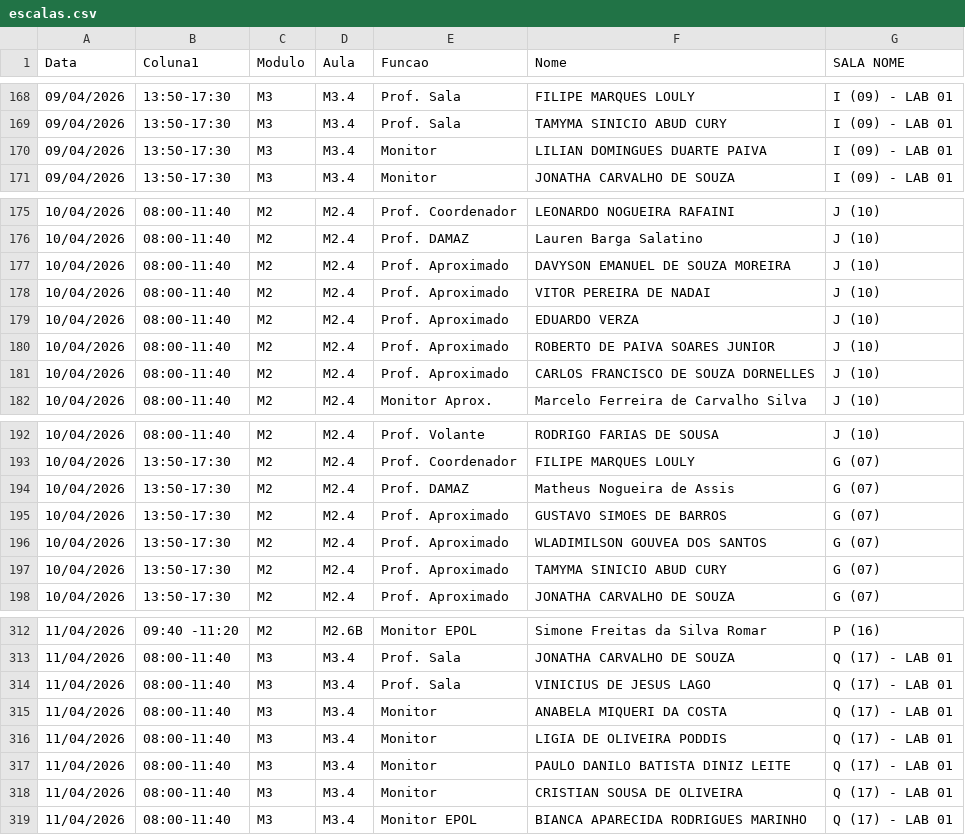
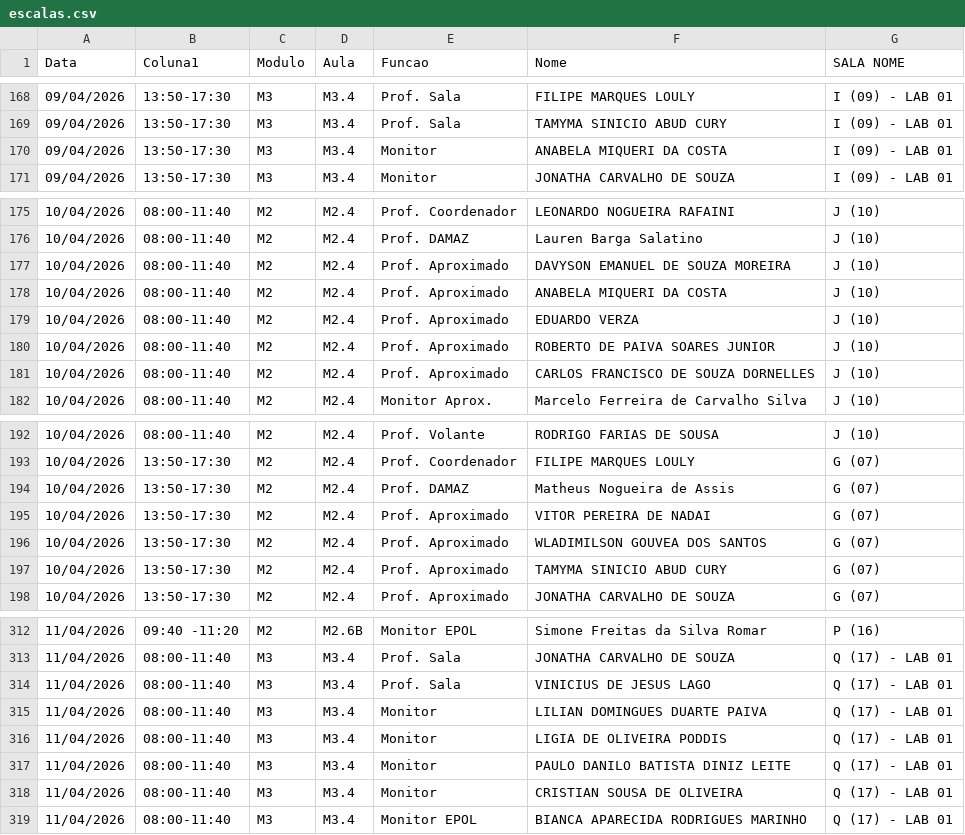
Before and after one commit to marcelmfpm-ai/painel-professores-2, a CSV file: escalas.csv, drawn as a sheet; only a part is shown, gaps mark what is left out.

Commit message:
Add files via upload

```diff
--- a/escalas.csv
+++ b/escalas.csv
@@ -169,3 +169,3 @@ Data;Coluna1;Modulo;Aula;Funcao;Nome;SALA NOME
 09/04/2026;13:50-17:30;M3;M3.4;Prof. Sala;TAMYMA SINICIO ABUD CURY;I (09) - LAB 01
-09/04/2026;13:50-17:30;M3;M3.4;Monitor;LILIAN DOMINGUES DUARTE PAIVA;I (09) - LAB 01
+09/04/2026;13:50-17:30;M3;M3.4;Monitor;ANABELA MIQUERI DA COSTA;I (09) - LAB 01
 09/04/2026;13:50-17:30;M3;M3.4;Monitor;JONATHA CARVALHO DE SOUZA;I (09) - LAB 01
@@ -177,3 +177,3 @@ Data;Coluna1;Modulo;Aula;Funcao;Nome;SALA NOME
 10/04/2026;08:00-11:40;M2;M2.4;Prof. Aproximado;DAVYSON EMANUEL DE SOUZA MOREIRA;J (10)
-10/04/2026;08:00-11:40;M2;M2.4;Prof. Aproximado;VITOR PEREIRA DE NADAI;J (10)
+10/04/2026;08:00-11:40;M2;M2.4;Prof. Aproximado;ANABELA MIQUERI DA COSTA;J (10)
 10/04/2026;08:00-11:40;M2;M2.4;Prof. Aproximado;EDUARDO VERZA;J (10)
@@ -194,3 +194,3 @@ Data;Coluna1;Modulo;Aula;Funcao;Nome;SALA NOME
 10/04/2026;13:50-17:30;M2;M2.4;Prof. DAMAZ;Matheus Nogueira de Assis;G (07)
-10/04/2026;13:50-17:30;M2;M2.4;Prof. Aproximado;GUSTAVO SIMOES DE BARROS;G (07)
+10/04/2026;13:50-17:30;M2;M2.4;Prof. Aproximado;VITOR PEREIRA DE NADAI;G (07)
 10/04/2026;13:50-17:30;M2;M2.4;Prof. Aproximado;WLADIMILSON GOUVEA DOS SANTOS;G (07)
@@ -314,3 +314,3 @@ Data;Coluna1;Modulo;Aula;Funcao;Nome;SALA NOME
 11/04/2026;08:00-11:40;M3;M3.4;Prof. Sala;VINICIUS DE JESUS LAGO;Q (17) - LAB 01
-11/04/2026;08:00-11:40;M3;M3.4;Monitor;ANABELA MIQUERI DA COSTA;Q (17) - LAB 01
+11/04/2026;08:00-11:40;M3;M3.4;Monitor;LILIAN DOMINGUES DUARTE PAIVA;Q (17) - LAB 01
 11/04/2026;08:00-11:40;M3;M3.4;Monitor;LIGIA DE OLIVEIRA PODDIS;Q (17) - LAB 01
```
